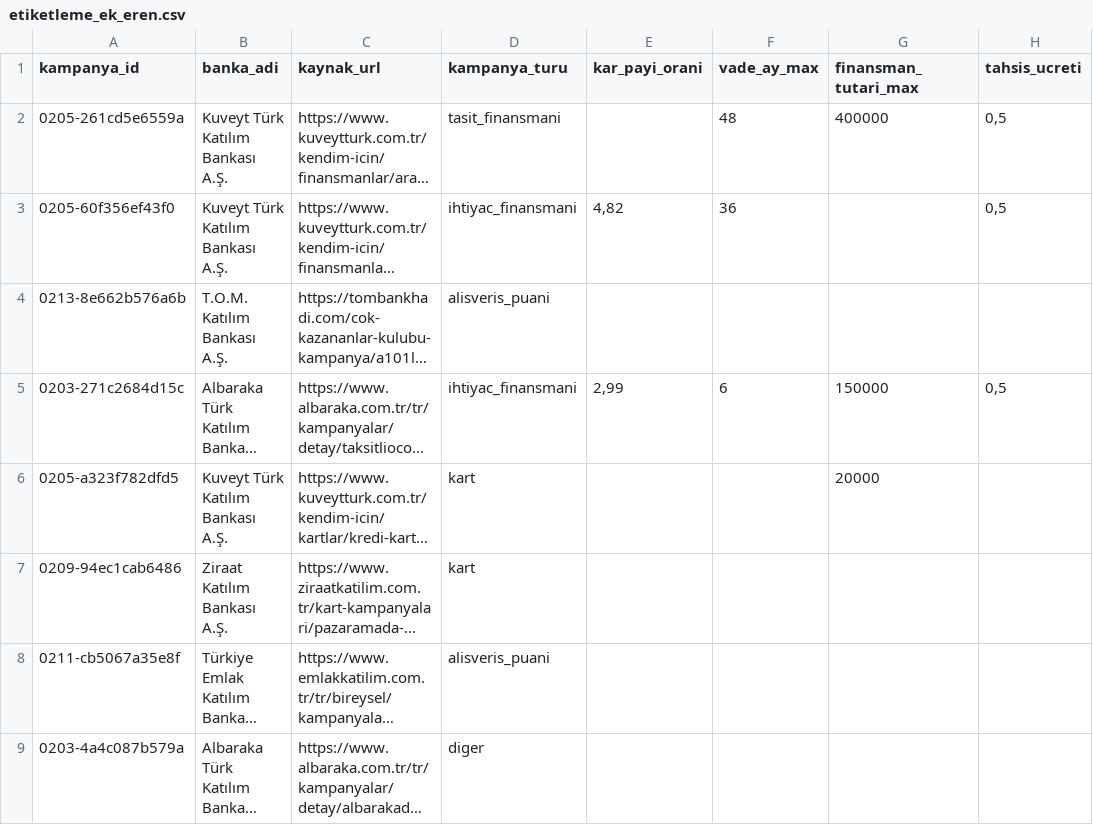
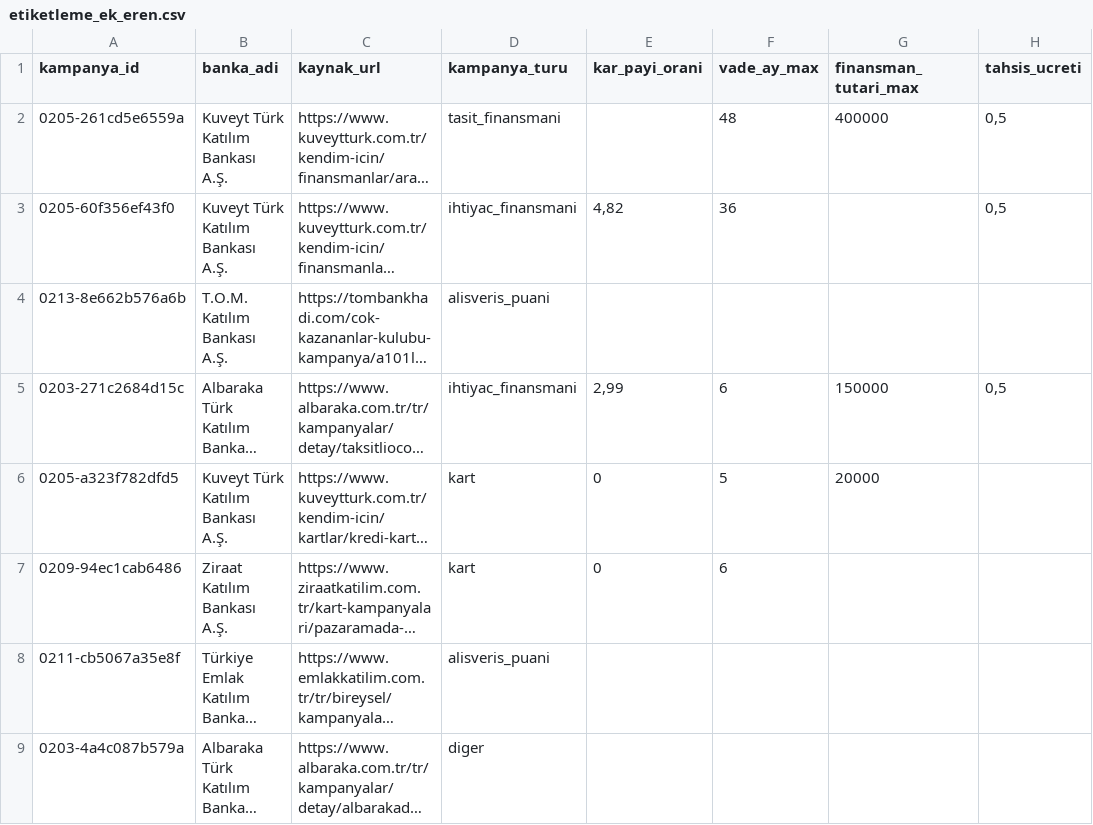
Before and after one commit to erenkendir722/ai-agent-nlp, a CSV file: data/gold/etiketleme_ek_eren.csv, drawn as a sheet; only a part is shown; long unchanged cells end in …; the diff names each change by its address in the sheet, - before the commit and + after, or states it on an @@ line.

```diff
--- a/data/gold/etiketleme_ek_eren.csv
+++ b/data/gold/etiketleme_ek_eren.csv
-E6:E7 (kar_payi_orani): (empty)
+E6:E7 (kar_payi_orani): 0
-F6 (vade_ay_max): (empty)
+F6 (vade_ay_max): 5
-F7 (vade_ay_max): (empty)
+F7 (vade_ay_max): 6
```
Also changed, not shown: 3 other files.
